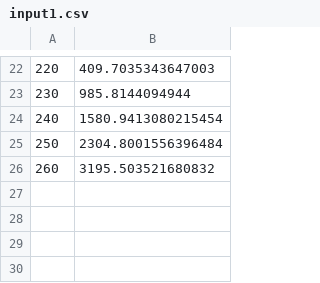
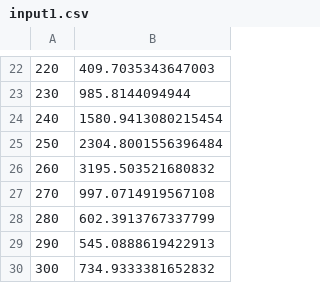
Before and after one commit to sminupaul/Main_Project, a CSV file: input1.csv, drawn as a sheet; only a part is shown, gaps mark what is left out.

```diff
--- a/input1.csv
+++ b/input1.csv
@@ -26 +26,5 @@
 260,3195.503521680832
+270,997.0714919567108
+280,602.3913767337799
+290,545.0888619422913
+300,734.9333381652832
```
Also changed, not shown: 3 other files.
